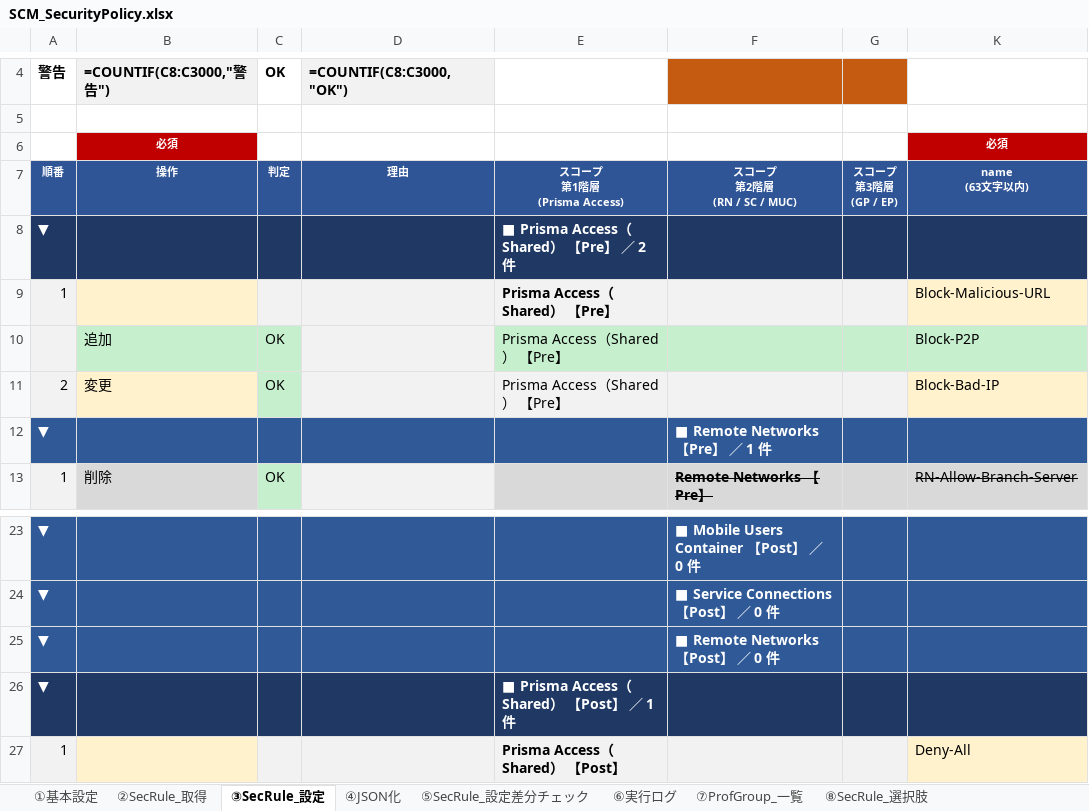
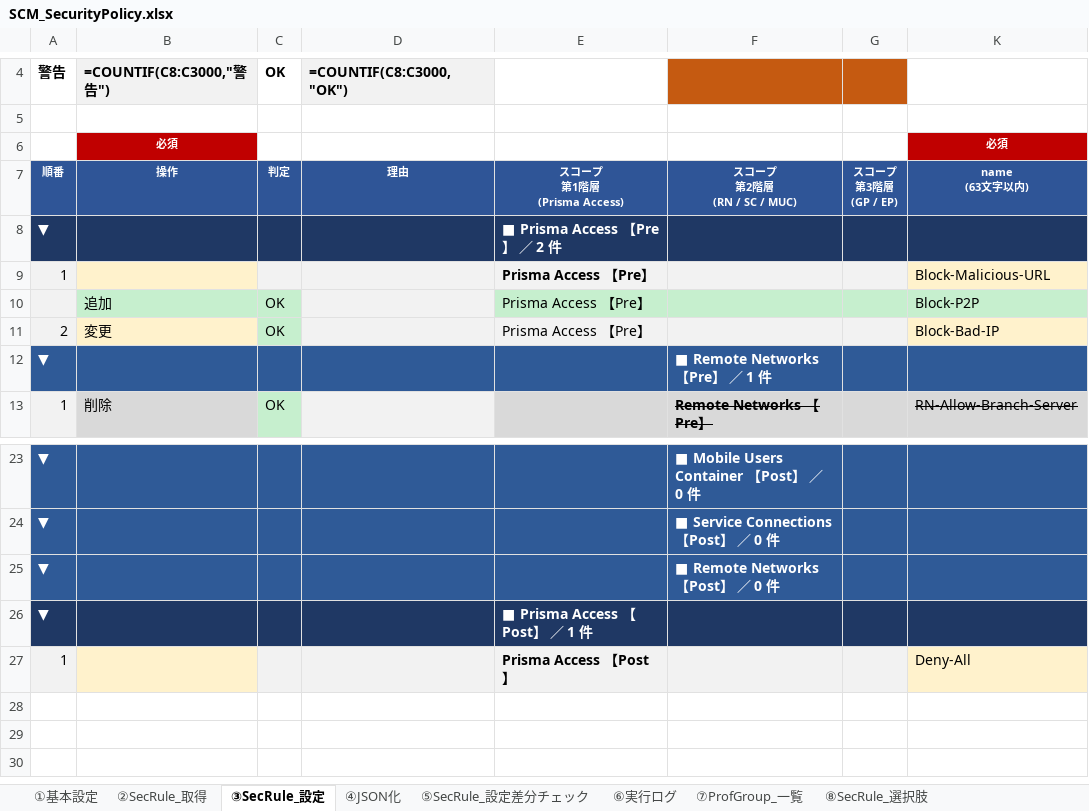
Before and after one commit to MsCafetech/app_mscafe_net, an Excel workbook: excel/scm/scm-policy/SCM_SecurityPolicy.xlsx, sheet ③SecRule_設定, drawn as a sheet; only a part is shown, gaps mark what is left out; values as stored, in another font and other column widths than the file's, no borders; formulas without a stored value are shown as written; the diff names each change by its address in the sheet, - before the commit and + after, or states it on an @@ line.

```diff
--- a/excel/scm/scm-policy/SCM_SecurityPolicy.xlsx (sheet ③SecRule_設定)
+++ b/excel/scm/scm-policy/SCM_SecurityPolicy.xlsx (sheet ③SecRule_設定)
-E8: ■ Prisma Access（Shared） 【Pre】 ／ 2 件
+E8: ■ Prisma Access 【Pre】 ／ 2 件
-E9:E11: Prisma Access（Shared） 【Pre】
+E9:E11: Prisma Access 【Pre】
-E26: ■ Prisma Access（Shared） 【Post】 ／ 1 件
+E26: ■ Prisma Access 【Post】 ／ 1 件
-E27: Prisma Access（Shared） 【Post】
+E27: Prisma Access 【Post】
```
Also changed, not shown: sheet ⑧SecRule_選択肢, sheet ②SecRule_取得, sheet ⑦ProfGroup_一覧, sheet ①基本設定, hidden cells, excel/scm/scm-decryption/SCM_DecryptionPolicy.xlsx, excel/scm/scm-hip/SCM_HIP.xlsx, 28 other files.
